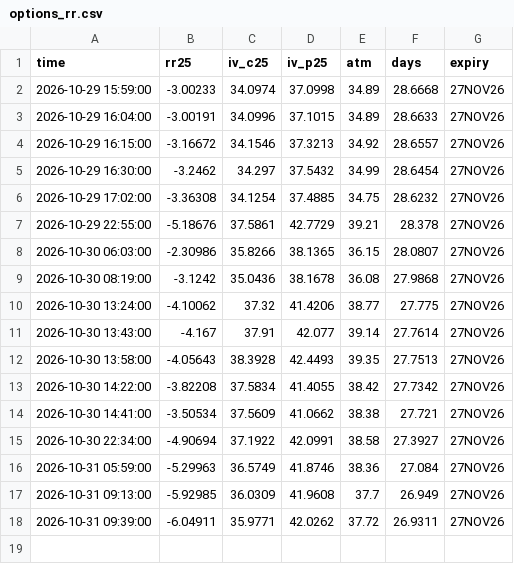
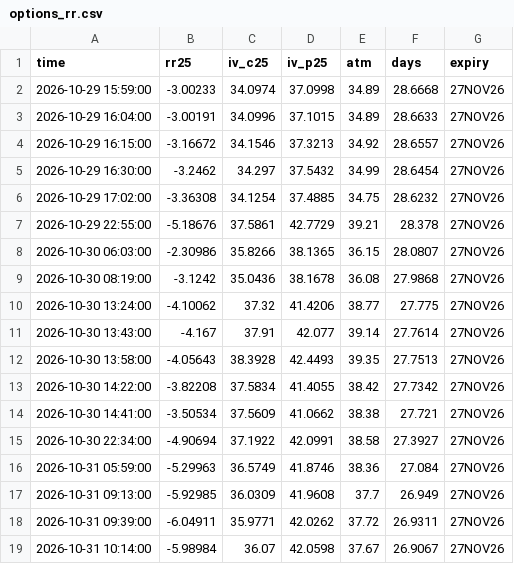
Before and after one commit to wywigacz/bitcoin-predictor, a CSV file: data/options_rr.csv, drawn as a sheet; the diff names each change by its address in the sheet, - before the commit and + after, or states it on an @@ line.

```diff
--- a/data/options_rr.csv
+++ b/data/options_rr.csv
+row 19: 2026-10-31 10:14:00 | -5.98984 | 36.07 | 42.0598 | 37.67 | 26.9067 | 27NOV26
```
Also changed, not shown: data/hl_snapshots.csv, data/market_features.csv, 36 other files.
